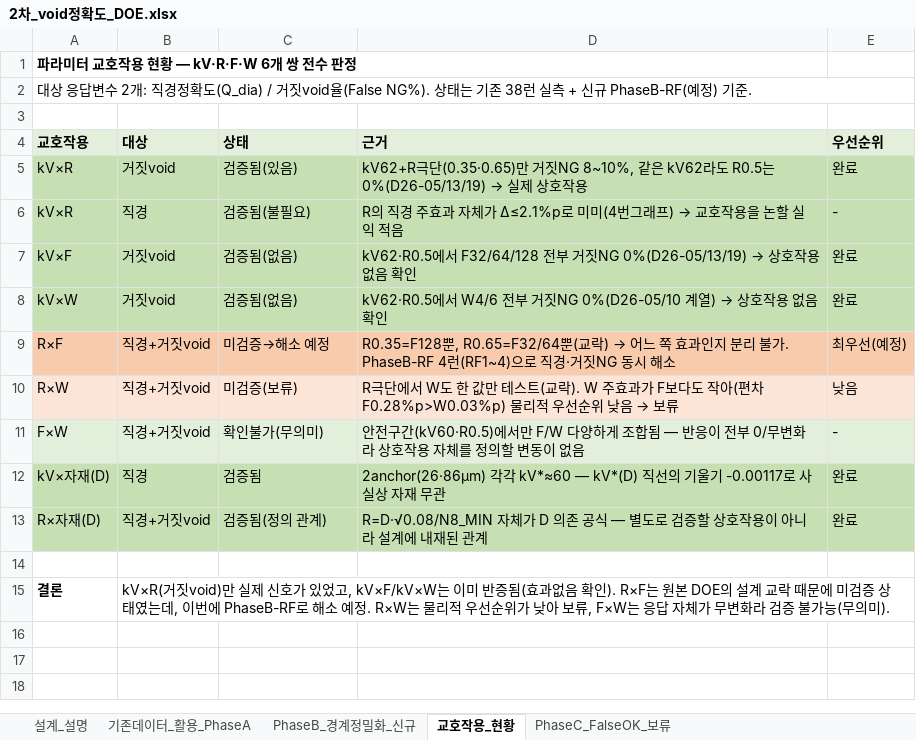
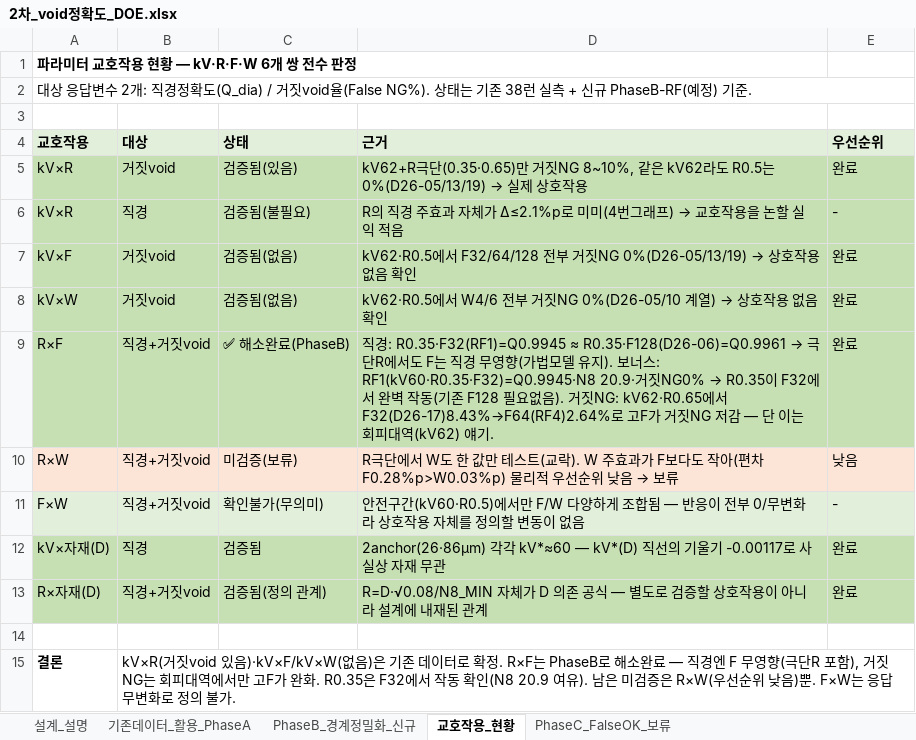
Before and after one commit to kimminkuy70-coder/Parameter, an Excel workbook: 공정모델링/2차_void정확도_DOE.xlsx, sheet 교호작용_현황, drawn as a sheet; values as stored, in another font and other column widths than the file's, no borders; the diff names each change by its address in the sheet, - before the commit and + after, or states it on an @@ line.

```diff
--- a/공정모델링/2차_void정확도_DOE.xlsx (sheet 교호작용_현황)
+++ b/공정모델링/2차_void정확도_DOE.xlsx (sheet 교호작용_현황)
-A9:E9 fill: #F8CBAD
+A9:E9 fill: #C6E0B4
-C9 (상태): 미검증→해소 예정
+C9 (상태): ✅ 해소완료(PhaseB)
@@ D9 (근거): R0.35=F128뿐, R0.65=F32/64뿐(교락) → 어느 쪽 효과인지 분리 불가. PhaseB-RF 4런(RF1~4)으로 직경·거짓NG 동시 해소 → 직경: R0.35·F32(RF1)=Q0.9945 ≈ R0.35·F128(D26-06)=Q0.9961 → 극단R에서도 F는 직경 무영향(가법모델 유지). 보너스: RF1(kV60·R0.35·F32)=Q0.9945·N8 20.9·거짓NG0% → R0.35이 F32에서 완벽 작동(기존 F128 필요없음). 거짓NG: kV62·R0.65에서 F32(D26-17)8.43%→F64(RF4)2.64%로 고F가 거짓NG 저감 — 단 이는 회피대역(kV62) 얘기. @@
-E9 (우선순위): 최우선(예정)
+E9 (우선순위): 완료
-B15 (대상): kV×R(거짓void)만 실제 신호가 있었고, kV×F/kV×W는 이미 반증됨(효과없음 확인). R×F는 원본 DOE의 설계 교락 때문에 미검증 상태였는데, 이번에 PhaseB-RF로 해소 예정. R×W는 물리적 우선순위가 낮아 보류, F×W는 응답 자체가 무변화라 검증 불가능(무의미).
+B15 (대상): kV×R(거짓void 있음)·kV×F/kV×W(없음)은 기존 데이터로 확정. R×F는 PhaseB로 해소완료 — 직경엔 F 무영향(극단R 포함), 거짓NG는 회피대역에서만 고F가 완화. R0.35은 F32에서 작동 확인(N8 20.9 여유). 남은 미검증은 R×W(우선순위 낮음)뿐. F×W는 응답 무변화로 정의 불가.
```
Also changed, not shown: 1 other file.
